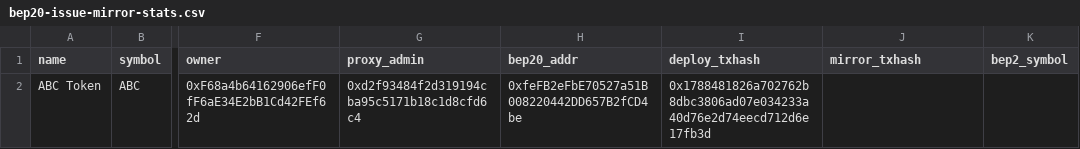
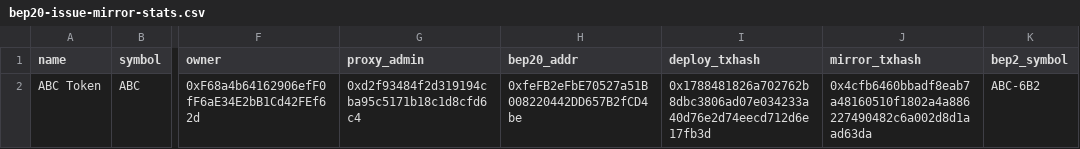
Before and after one commit to bnb-chain/bep20-issue-mirror-stats, a CSV file: bep20-issue-mirror-stats.csv, drawn as a sheet; only a part is shown, gaps mark what is left out; the diff names each change by its address in the sheet, - before the commit and + after, or states it on an @@ line.

Commit message:
update stats

```diff
--- a/bep20-issue-mirror-stats.csv
+++ b/bep20-issue-mirror-stats.csv
-J2 (mirror_txhash): (empty)
+J2 (mirror_txhash): 0x4cfb6460bbadf8eab7a48160510f1802a4a886227490482c6a002d8d1aad63da
-K2 (bep2_symbol): (empty)
+K2 (bep2_symbol): ABC-6B2
```
